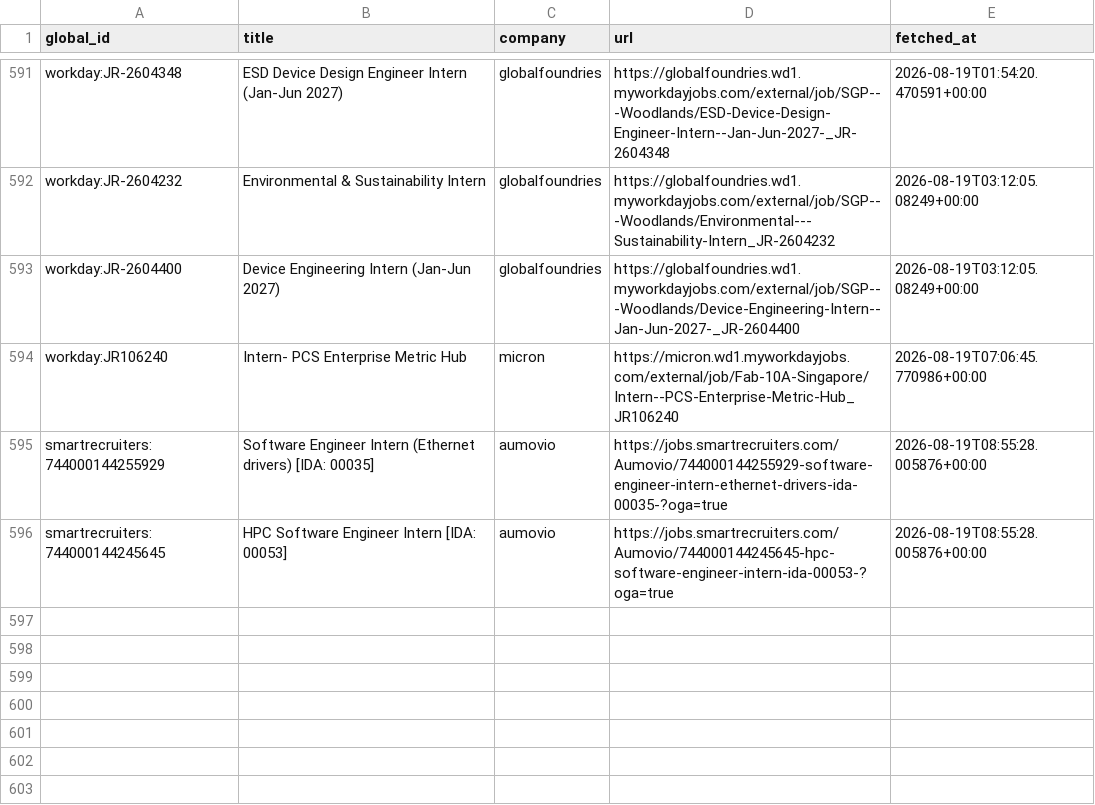
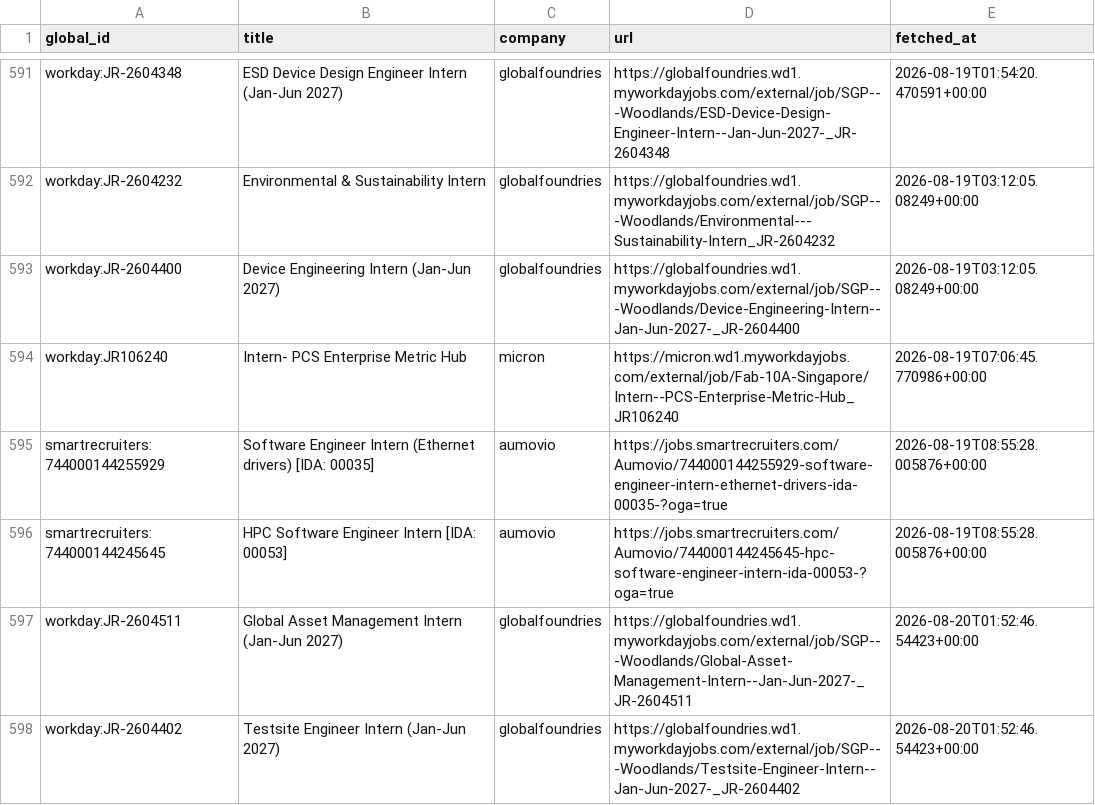
Before and after one commit to hrishikeshsathyian/mcqueen, a CSV file: data/seen_jobs.csv, drawn as a sheet; only a part is shown, gaps mark what is left out; the diff names each change by its address in the sheet, - before the commit and + after, or states it on an @@ line.

```diff
--- a/data/seen_jobs.csv
+++ b/data/seen_jobs.csv
+row 597: workday:JR-2604511 | Global Asset Management Intern (Jan-Jun 2027) | globalfoundries | https://globalfoundries.wd1.myworkdayjobs.com/external/job/SGP---Woodlands/Global-Asset-Management-Intern--Jan-Jun-2027-_JR-2604511 | 2026-08-20T01:52:46.54423+00:00
+row 598: workday:JR-2604402 | Testsite Engineer Intern (Jan-Jun 2027) | globalfoundries | https://globalfoundries.wd1.myworkdayjobs.com/external/job/SGP---Woodlands/Testsite-Engineer-Intern--Jan-Jun-2027-_JR-2604402 | 2026-08-20T01:52:46.54423+00:00
```
